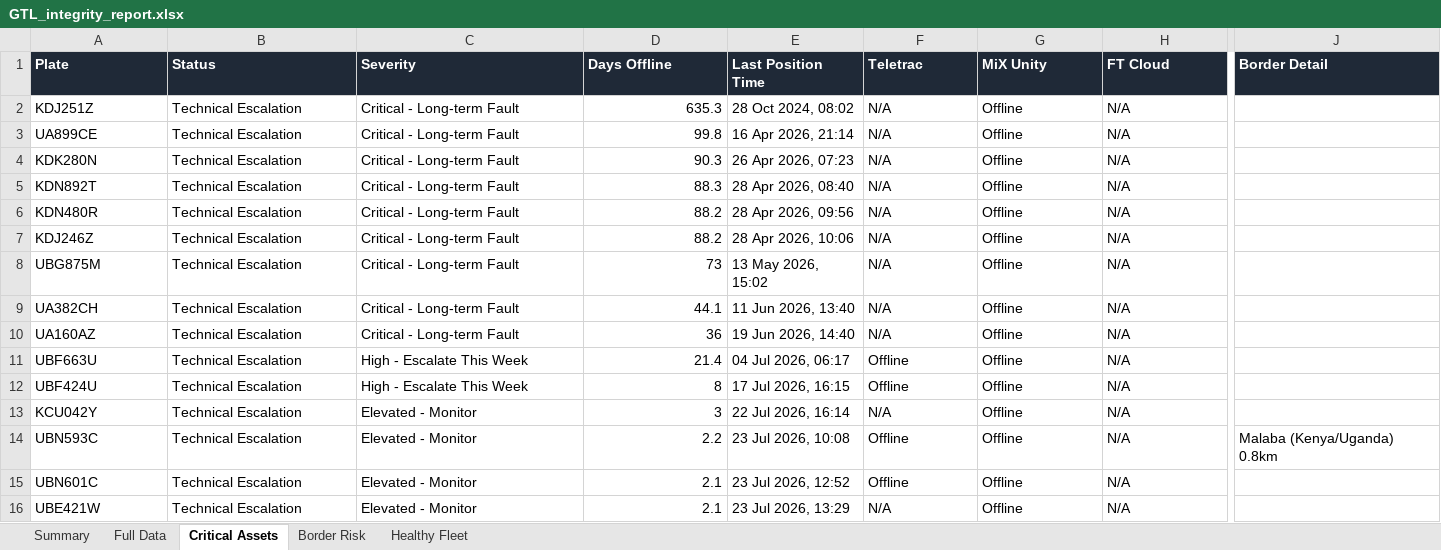
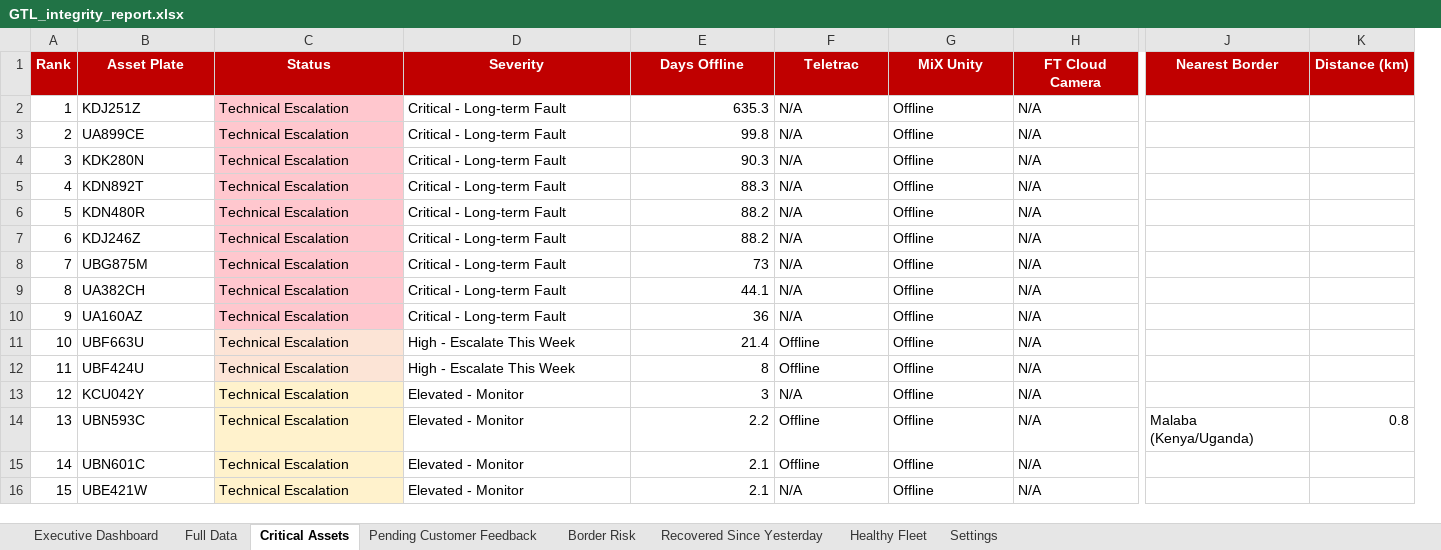
Before and after one commit to Ssekibaala/control-room, an Excel workbook: data/GTL_integrity_report.xlsx, sheet Critical Assets, drawn as a sheet; only a part is shown, gaps mark what is left out; values as stored, in another font and other column widths than the file's, no borders; removed rows and columns are numbered as before the commit, all else as after; the diff covers the shown part only; the diff names each change by its address in the sheet, - before the commit and + after, or states it on an @@ line.

```diff
--- a/data/GTL_integrity_report.xlsx (sheet Critical Assets)
+++ b/data/GTL_integrity_report.xlsx (sheet Critical Assets)
-sheet tab: Summary
+sheet tab: Executive Dashboard
+sheet tab: Pending Customer Feedback
+sheet tab: Recovered Since Yesterday
+sheet tab: Settings
+column A (Rank), rows 2-16: 1 | 2 | 3 | 4 | 5 | 6 | 7 | 8 | 9 | 10 | 11 | 12 | 13 | 14 | 15
-column E (Last Position Time), rows 2-16: 28 Oct 2024, 08:02 | 16 Apr 2026, 21:14 | 26 Apr 2026, 07:23 | 28 Apr 2026, 08:40 | 28 Apr 2026, 09:56 | 28 Apr 2026, 10:06 | 13 May 2026, 15:02 | 11 Jun 2026, 13:40 | 19 Jun 2026, 14:40 | 04 Jul 2026, 06:17 | 17 Jul 2026, 16:15 | 22 Jul 2026, 16:14 | 23 Jul 2026, 10:08 | 23 Jul 2026, 12:52 | 23 Jul 2026, 13:29
-column J (Border Detail), row 14: Malaba (Kenya/Uganda) 0.8km
+column J (Nearest Border), row 14: Malaba (Kenya/Uganda)
+column K (Distance (km)), row 14: 0.8
-B1: Plate
+B1: Asset Plate
@@ B1:E1 fill: #1F2937 → #C00000, alignment: left → center @@
@@ F1:H1 fill: #1F2937 → #C00000, alignment: left → center @@
-H1: FT Cloud
+H1: FT Cloud Camera
-C2:C10 fill: none
+C2:C10 fill: #FFC7CE
-C11:C12 fill: none
+C11:C12 fill: #FCE4D6
-C13:C16 fill: none
+C13:C16 fill: #FFF2CC
```
Also changed, not shown: cell formats elsewhere in this sheet, sheet Executive Dashboard, sheet Healthy Fleet, sheet Border Risk, sheet Full Data, data/GTL_tampering_report.xlsx, 4 other files.
